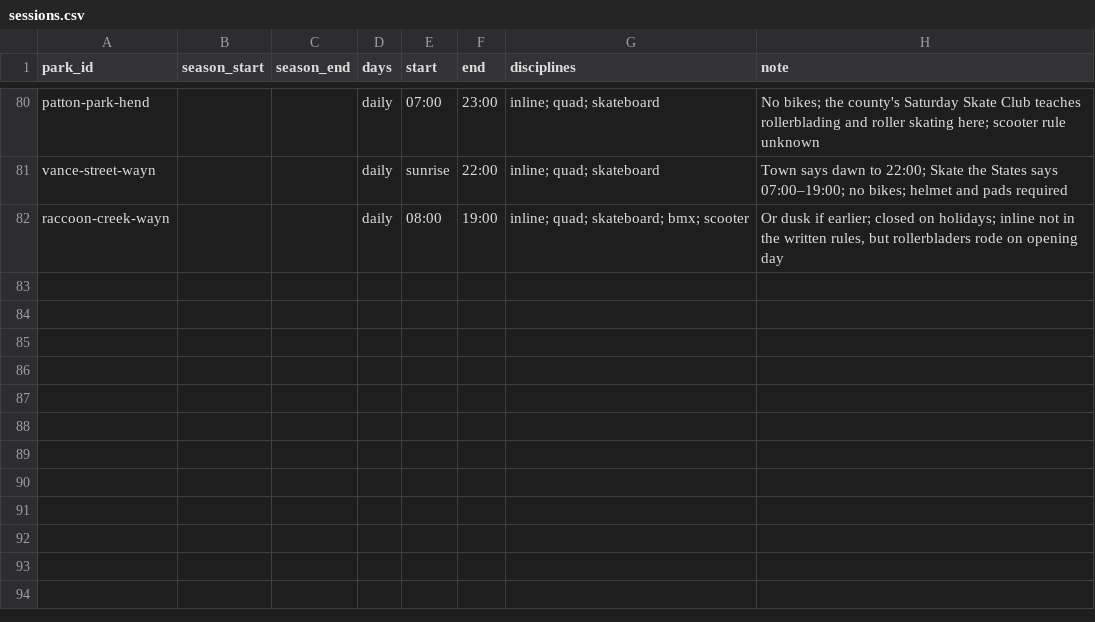
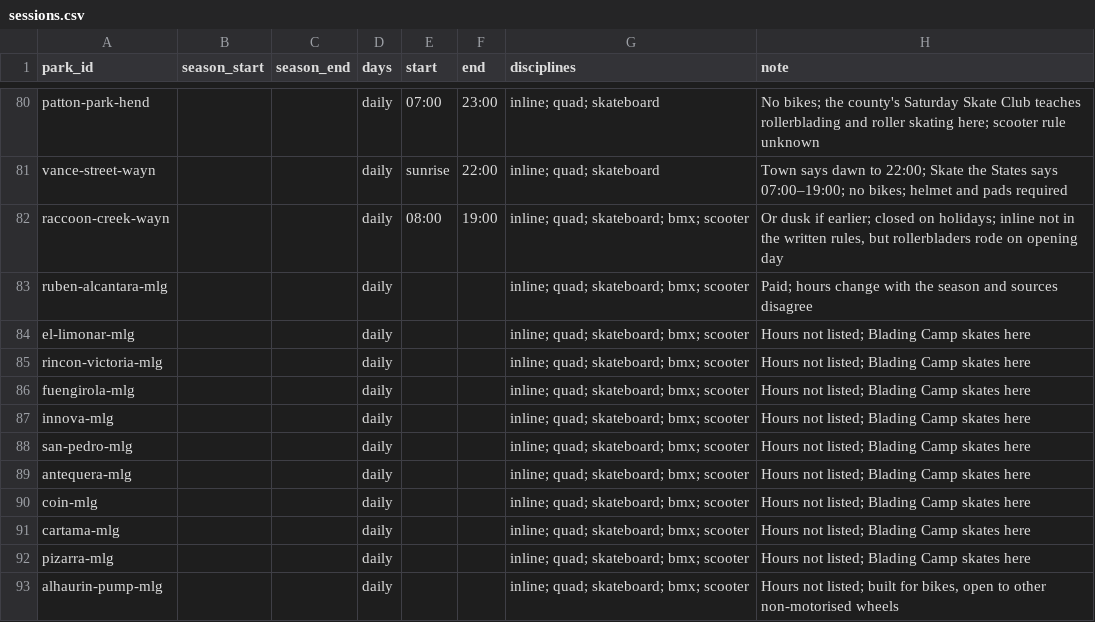
Before and after one commit to rachelhall/grindylocks-3, a CSV file: supabase/seed/sessions.csv, drawn as a sheet; only a part is shown, gaps mark what is left out; the diff names each change by its address in the sheet, - before the commit and + after, or states it on an @@ line.

```diff
--- a/supabase/seed/sessions.csv
+++ b/supabase/seed/sessions.csv
+row 83: ruben-alcantara-mlg |  |  | daily |  |  | inline; quad; skateboard; bmx; scooter | Paid; hours change with the season and sources disagree
+row 84: el-limonar-mlg |  |  | daily |  |  | inline; quad; skateboard; bmx; scooter | Hours not listed; Blading Camp skates here
+row 85: rincon-victoria-mlg |  |  | daily |  |  | inline; quad; skateboard; bmx; scooter | Hours not listed; Blading Camp skates here
+row 86: fuengirola-mlg |  |  | daily |  |  | inline; quad; skateboard; bmx; scooter | Hours not listed; Blading Camp skates here
+row 87: innova-mlg |  |  | daily |  |  | inline; quad; skateboard; bmx; scooter | Hours not listed; Blading Camp skates here
+row 88: san-pedro-mlg |  |  | daily |  |  | inline; quad; skateboard; bmx; scooter | Hours not listed; Blading Camp skates here
+row 89: antequera-mlg |  |  | daily |  |  | inline; quad; skateboard; bmx; scooter | Hours not listed; Blading Camp skates here
+row 90: coin-mlg |  |  | daily |  |  | inline; quad; skateboard; bmx; scooter | Hours not listed; Blading Camp skates here
+row 91: cartama-mlg |  |  | daily |  |  | inline; quad; skateboard; bmx; scooter | Hours not listed; Blading Camp skates here
+row 92: pizarra-mlg |  |  | daily |  |  | inline; quad; skateboard; bmx; scooter | Hours not listed; Blading Camp skates here
+row 93: alhaurin-pump-mlg |  |  | daily |  |  | inline; quad; skateboard; bmx; scooter | Hours not listed; built for bikes, open to other non-motorised wheels
```
Also changed, not shown: supabase/seed/metro_areas.csv, supabase/seed/obstacles.csv, 1 other file.
